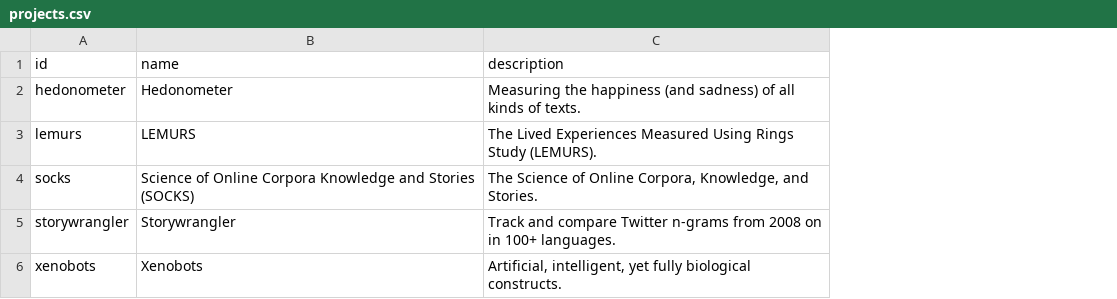
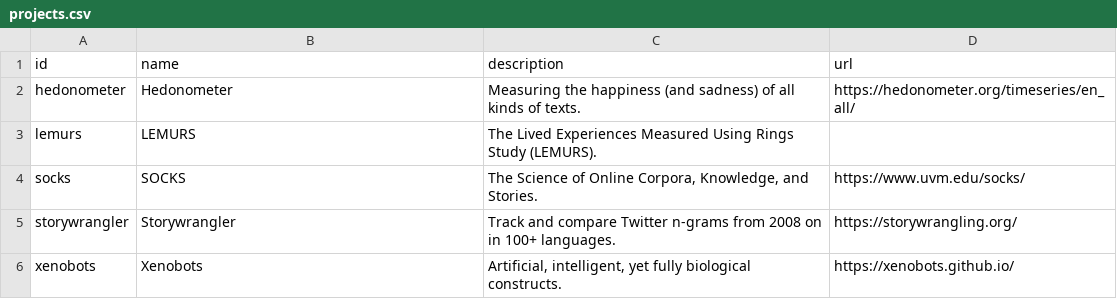
Before and after one commit to Vermont-Complex-Systems/vcsi-website, a CSV file: src/data/projects.csv, drawn as a sheet; the diff names each change by its address in the sheet, - before the commit and + after, or states it on an @@ line.

Commit message:
clean projects page

```diff
--- a/src/data/projects.csv
+++ b/src/data/projects.csv
+column D (url), rows 2-6: https://hedonometer.org/timeseries/en_all/ |  | https://www.uvm.edu/socks/ | https://storywrangling.org/ | https://xenobots.github.io/
-B4 (name): Science of Online Corpora Knowledge and Stories (SOCKS)
+B4 (name): SOCKS
```
Also changed, not shown: 9 other files.
